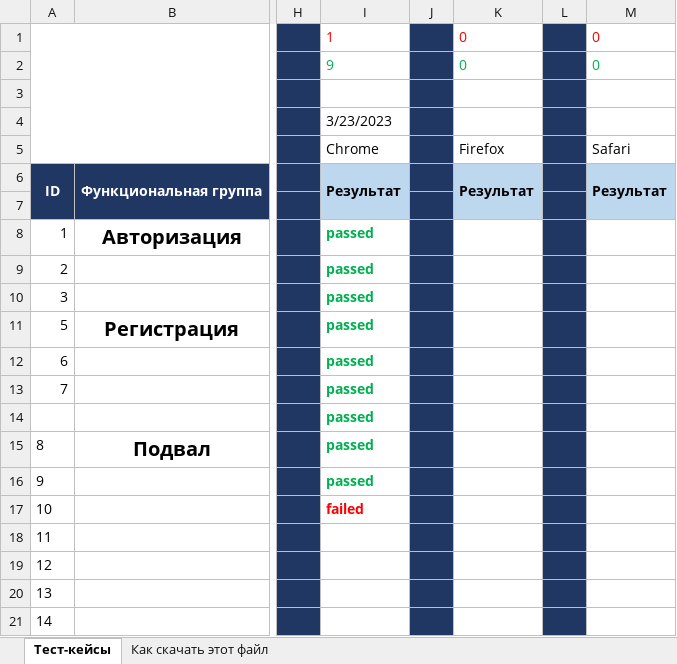
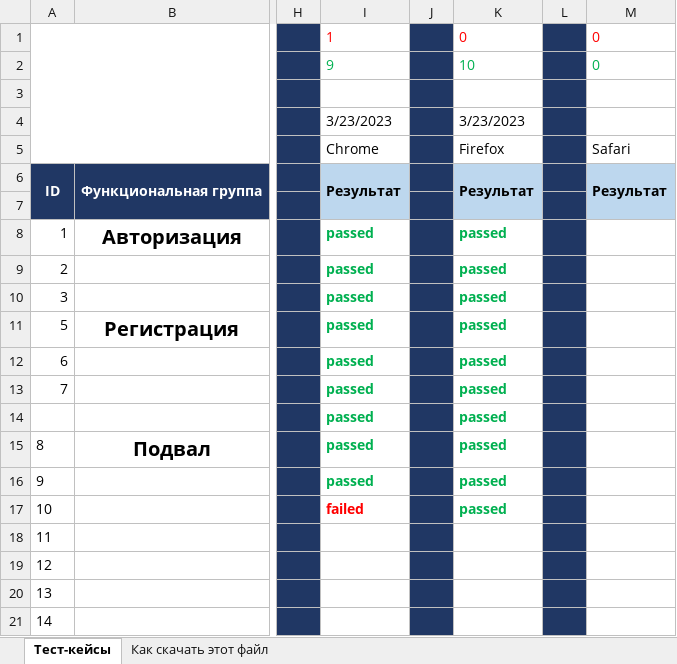
Before and after one commit to Leokadiya/My-First-Reposite, an Excel workbook: Тест-кейс урока 4.3-10.7.xlsx, sheet Тест-кейсы, drawn as a sheet; only a part is shown, gaps mark what is left out; values as stored, in another font and other column widths than the file's, no borders; the diff names each change by its address in the sheet, - before the commit and + after, or states it on an @@ line.

Commit message:
Повторное тестирование 23.03.2023
Пройдены тесты 1-10 включительно в браузере Firefox, все положительные.

```diff
--- a/Тест-кейс урока 4.3-10.7.xlsx (sheet Тест-кейсы)
+++ b/Тест-кейс урока 4.3-10.7.xlsx (sheet Тест-кейсы)
-K2: 0
+K2: 10
-K4: (empty)
+K4: 3/23/2023
-K8:K17: (empty)
+K8:K17: passed
```
